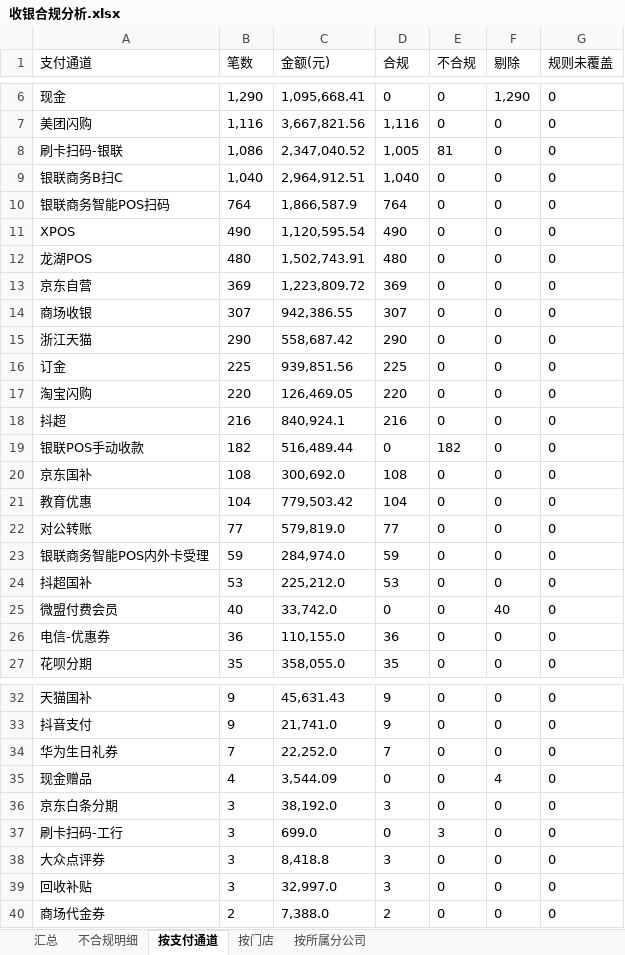
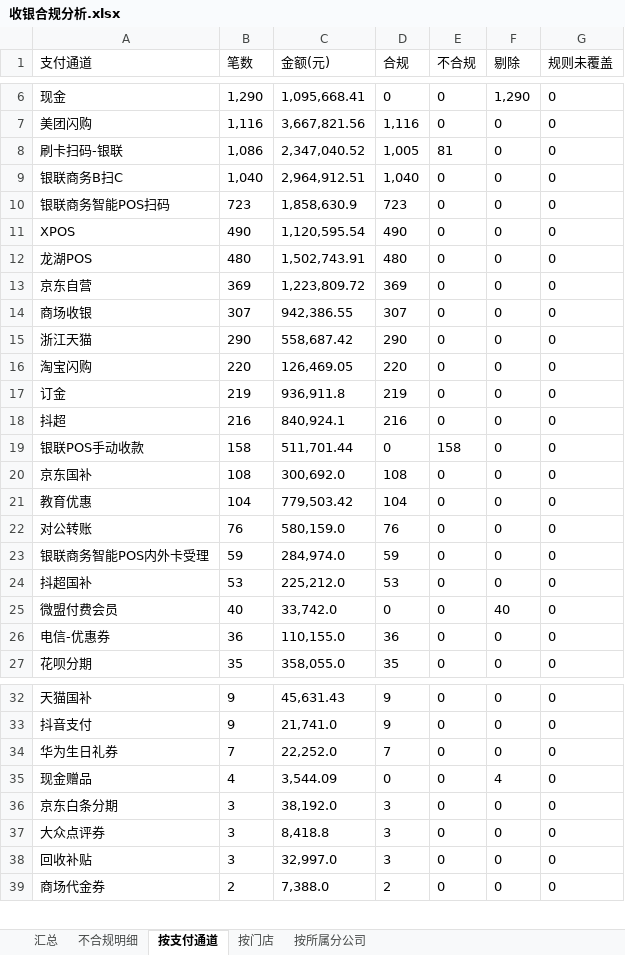
Before and after one commit to panghao007/retail-dashboard, an Excel workbook: cashier/收银合规分析.xlsx, sheet 按支付通道, drawn as a sheet; only a part is shown, gaps mark what is left out; values as stored, in another font and other column widths than the file's, no borders; removed rows and columns are numbered as before the commit, all else as after; the diff names each change by its address in the sheet, - before the commit and + after, or states it on an @@ line.

```diff
--- a/cashier/收银合规分析.xlsx (sheet 按支付通道)
+++ b/cashier/收银合规分析.xlsx (sheet 按支付通道)
-B10 (笔数): 764
+B10 (笔数): 723
-C10 (金额(元)): 1,866,587.9
+C10 (金额(元)): 1,858,630.9
-D10 (合规): 764
+D10 (合规): 723
-row 16: 订金 | 225 | 939,851.56 | 225 | 0 | 0 | 0
+row 17: 订金 | 219 | 936,911.8 | 219 | 0 | 0 | 0
-B19 (笔数): 182
+B19 (笔数): 158
-C19 (金额(元)): 516,489.44
+C19 (金额(元)): 511,701.44
-E19 (不合规): 182
+E19 (不合规): 158
-B22 (笔数): 77
+B22 (笔数): 76
-C22 (金额(元)): 579,819.0
+C22 (金额(元)): 580,159.0
-D22 (合规): 77
+D22 (合规): 76
-row 37: 刷卡扫码-工行 | 3 | 699.0 | 0 | 3 | 0 | 0
```
Also changed, not shown: sheet 不合规明细, sheet 按门店, sheet 汇总, sheet 按所属分公司, cashier/不合规明细.xlsx, 2 other files.
